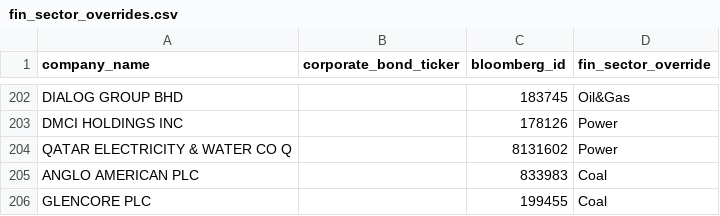
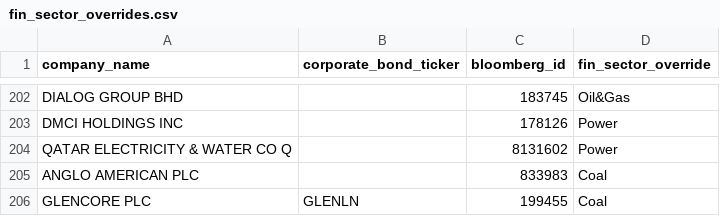
Before and after one commit to RMI-PACTA/PACTA_analysis, a CSV file: data/fin_sector_overrides.csv, drawn as a sheet; only a part is shown, gaps mark what is left out.

Commit message:
print csv files as well update fin sector overrides update analysis parameters

```diff
--- a/data/fin_sector_overrides.csv
+++ b/data/fin_sector_overrides.csv
@@ -205,2 +205,2 @@ QATAR ELECTRICITY & WATER CO Q,,8131602,Power
 ANGLO AMERICAN PLC,,833983,Coal
-GLENCORE PLC,,199455,Coal
+GLENCORE PLC,GLENLN,199455,Coal
```
Also changed, not shown: 3 other files.
